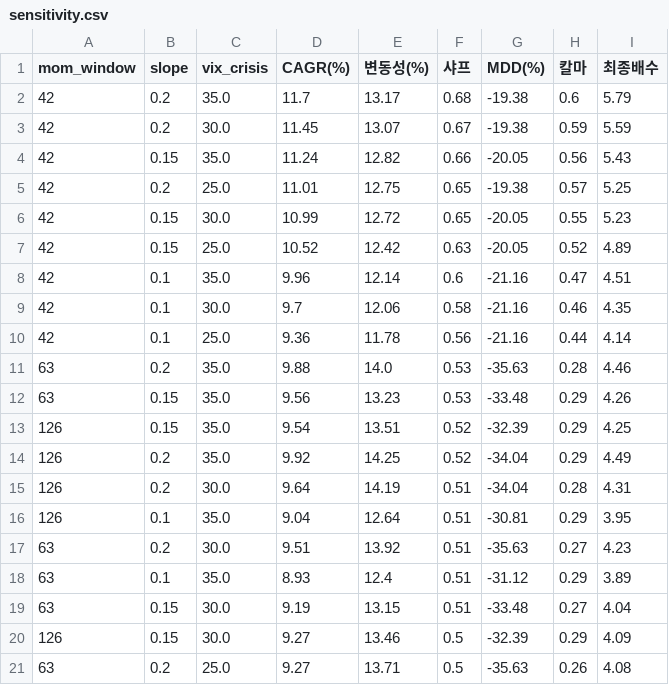
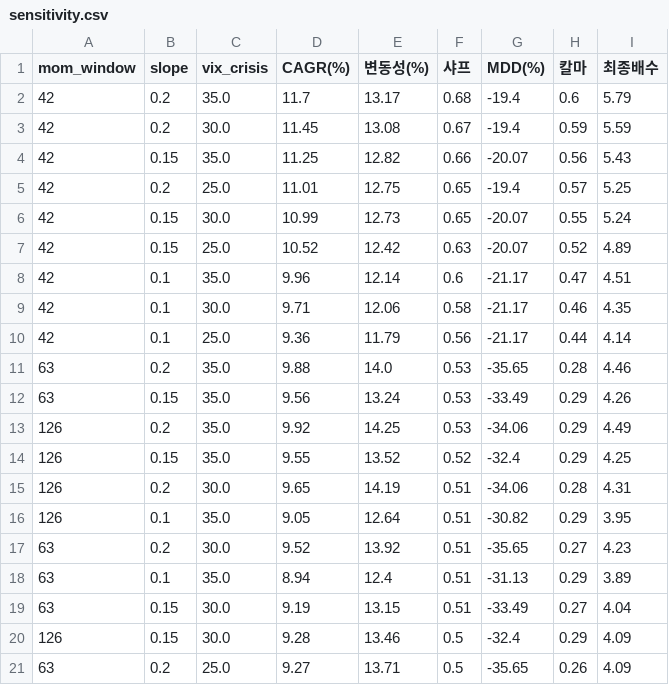
Before and after one commit to Moonihcoon/macro-regime-dashboard, a CSV file: output/sensitivity.csv, drawn as a sheet; only a part is shown; the diff covers the shown part only.

```diff
--- a/output/sensitivity.csv
+++ b/output/sensitivity.csv
@@ -1,21 +1,21 @@
 mom_window,slope,vix_crisis,CAGR(%),변동성(%),샤프,MDD(%),칼마,최종배수
-42,0.2,35.0,11.7,13.17,0.68,-19.38,0.6,5.79
-42,0.2,30.0,11.45,13.07,0.67,-19.38,0.59,5.59
-42,0.15,35.0,11.24,12.82,0.66,-20.05,0.56,5.43
-42,0.2,25.0,11.01,12.75,0.65,-19.38,0.57,5.25
-42,0.15,30.0,10.99,12.72,0.65,-20.05,0.55,5.23
-42,0.15,25.0,10.52,12.42,0.63,-20.05,0.52,4.89
-42,0.1,35.0,9.96,12.14,0.6,-21.16,0.47,4.51
-42,0.1,30.0,9.7,12.06,0.58,-21.16,0.46,4.35
-42,0.1,25.0,9.36,11.78,0.56,-21.16,0.44,4.14
-63,0.2,35.0,9.88,14.0,0.53,-35.63,0.28,4.46
-63,0.15,35.0,9.56,13.23,0.53,-33.48,0.29,4.26
-126,0.15,35.0,9.54,13.51,0.52,-32.39,0.29,4.25
-126,0.2,35.0,9.92,14.25,0.52,-34.04,0.29,4.49
-126,0.2,30.0,9.64,14.19,0.51,-34.04,0.28,4.31
-126,0.1,35.0,9.04,12.64,0.51,-30.81,0.29,3.95
-63,0.2,30.0,9.51,13.92,0.51,-35.63,0.27,4.23
-63,0.1,35.0,8.93,12.4,0.51,-31.12,0.29,3.89
-63,0.15,30.0,9.19,13.15,0.51,-33.48,0.27,4.04
-126,0.15,30.0,9.27,13.46,0.5,-32.39,0.29,4.09
-63,0.2,25.0,9.27,13.71,0.5,-35.63,0.26,4.08
+42,0.2,35.0,11.7,13.17,0.68,-19.4,0.6,5.79
+42,0.2,30.0,11.45,13.08,0.67,-19.4,0.59,5.59
+42,0.15,35.0,11.25,12.82,0.66,-20.07,0.56,5.43
+42,0.2,25.0,11.01,12.75,0.65,-19.4,0.57,5.25
+42,0.15,30.0,10.99,12.73,0.65,-20.07,0.55,5.24
+42,0.15,25.0,10.52,12.42,0.63,-20.07,0.52,4.89
+42,0.1,35.0,9.96,12.14,0.6,-21.17,0.47,4.51
+42,0.1,30.0,9.71,12.06,0.58,-21.17,0.46,4.35
+42,0.1,25.0,9.36,11.79,0.56,-21.17,0.44,4.14
+63,0.2,35.0,9.88,14.0,0.53,-35.65,0.28,4.46
+63,0.15,35.0,9.56,13.24,0.53,-33.49,0.29,4.26
+126,0.2,35.0,9.92,14.25,0.53,-34.06,0.29,4.49
+126,0.15,35.0,9.55,13.52,0.52,-32.4,0.29,4.25
+126,0.2,30.0,9.65,14.19,0.51,-34.06,0.28,4.31
+126,0.1,35.0,9.05,12.64,0.51,-30.82,0.29,3.95
+63,0.2,30.0,9.52,13.92,0.51,-35.65,0.27,4.23
+63,0.1,35.0,8.94,12.4,0.51,-31.13,0.29,3.89
+63,0.15,30.0,9.19,13.15,0.51,-33.49,0.27,4.04
+126,0.15,30.0,9.28,13.46,0.5,-32.4,0.29,4.09
+63,0.2,25.0,9.27,13.71,0.5,-35.65,0.26,4.09
```
Also changed, not shown: 12 edited cells elsewhere in this file, output/summary.csv, output/yearly.csv, 3 other files.
